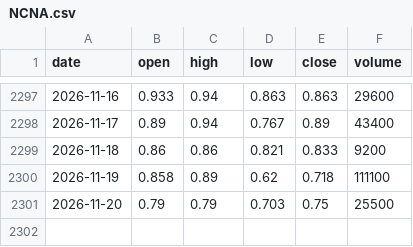
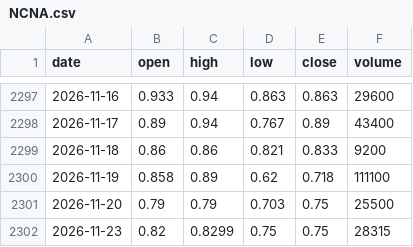
Before and after one commit to isamunaomi2000-lab/us-stock-forecast, a CSV file: data/stocks/NCNA.csv, drawn as a sheet; only a part is shown, gaps mark what is left out; the diff names each change by its address in the sheet, - before the commit and + after, or states it on an @@ line.

```diff
--- a/data/stocks/NCNA.csv
+++ b/data/stocks/NCNA.csv
+row 2302: 2026-11-23 | 0.82 | 0.8299 | 0.75 | 0.75 | 28315
```
Also changed, not shown: data/stocks/APA.csv, data/stocks/FCEL.csv, 5 other files.
